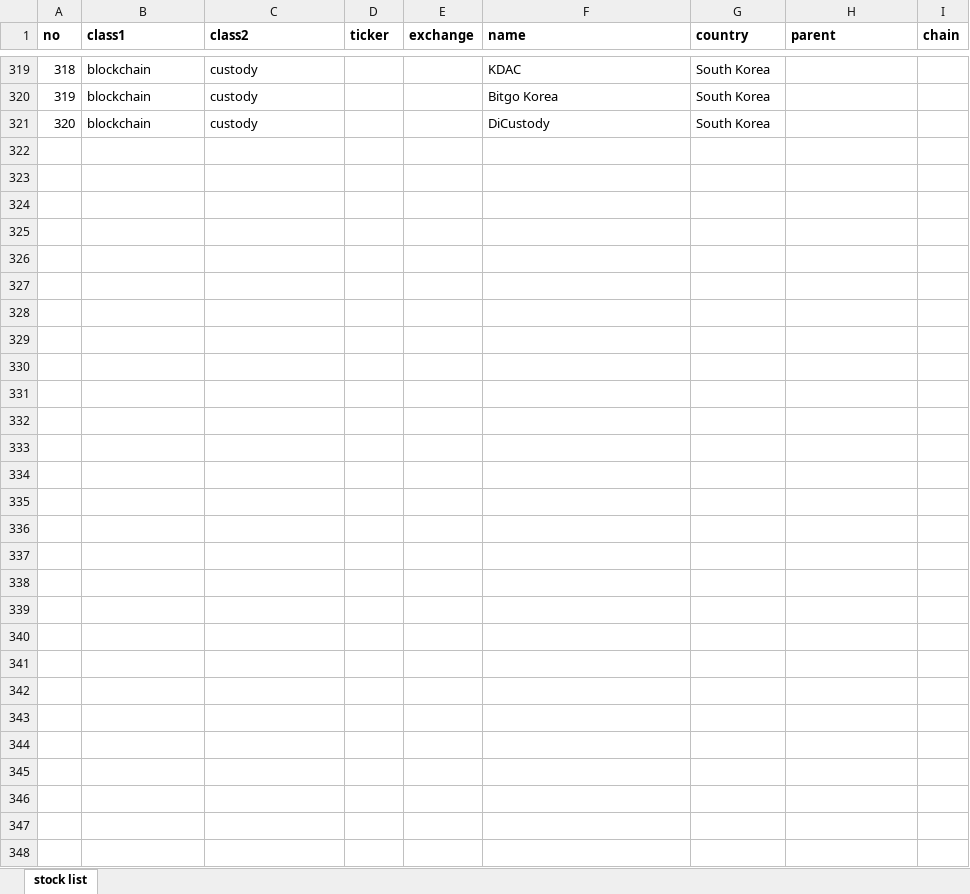
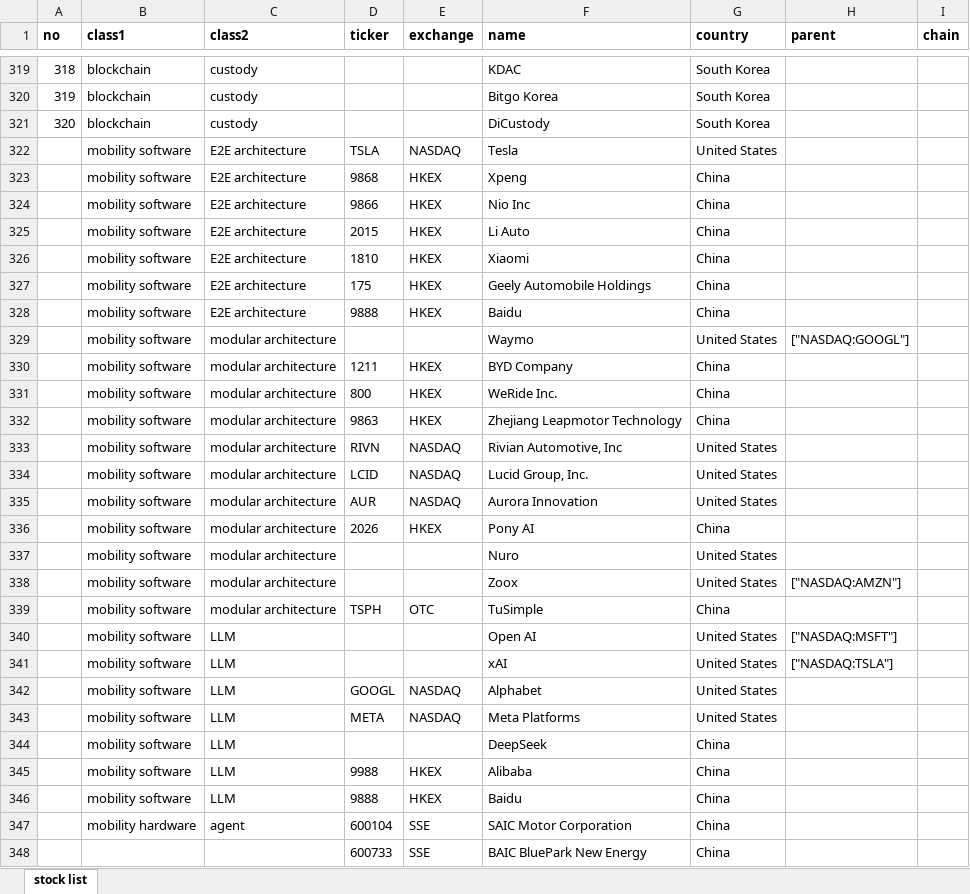
Before and after one commit to Tommylee1013/ValueChainMap, an Excel workbook: data/stock_list.xlsx, sheet stock list, drawn as a sheet; only a part is shown, gaps mark what is left out; values as stored, in another font and other column widths than the file's, no borders; the diff names each change by its address in the sheet, - before the commit and + after, or states it on an @@ line.

Commit message:
data update

```diff
--- a/data/stock_list.xlsx (sheet stock list)
+++ b/data/stock_list.xlsx (sheet stock list)
+row 322:  | mobility software | E2E architecture | TSLA | NASDAQ | Tesla | United States
+row 323:  | mobility software | E2E architecture | 9868 | HKEX | Xpeng | China
+row 324:  | mobility software | E2E architecture | 9866 | HKEX | Nio Inc | China
+row 325:  | mobility software | E2E architecture | 2015 | HKEX | Li Auto | China
+row 326:  | mobility software | E2E architecture | 1810 | HKEX | Xiaomi | China
+row 327:  | mobility software | E2E architecture | 175 | HKEX | Geely Automobile Holdings | China
+row 328:  | mobility software | E2E architecture | 9888 | HKEX | Baidu | China
+row 329:  | mobility software | modular architecture |  |  | Waymo | United States | ["NASDAQ:GOOGL"]
+row 330:  | mobility software | modular architecture | 1211 | HKEX | BYD Company | China
+row 331:  | mobility software | modular architecture | 800 | HKEX | WeRide Inc. | China
+row 332:  | mobility software | modular architecture | 9863 | HKEX | Zhejiang Leapmotor Technology | China
+row 333:  | mobility software | modular architecture | RIVN | NASDAQ | Rivian Automotive, Inc | United States
+row 334:  | mobility software | modular architecture | LCID | NASDAQ | Lucid Group, Inc. | United States
+row 335:  | mobility software | modular architecture | AUR | NASDAQ | Aurora Innovation | United States
+row 336:  | mobility software | modular architecture | 2026 | HKEX | Pony AI | China
+row 337:  | mobility software | modular architecture |  |  | Nuro | United States
+row 338:  | mobility software | modular architecture |  |  | Zoox | United States | ["NASDAQ:AMZN"]
+row 339:  | mobility software | modular architecture | TSPH | OTC | TuSimple | China
+row 340:  | mobility software | LLM |  |  | Open AI | United States | ["NASDAQ:MSFT"]
+row 341:  | mobility software | LLM |  |  | xAI | United States | ["NASDAQ:TSLA"]
+row 342:  | mobility software | LLM | GOOGL | NASDAQ | Alphabet | United States
+row 343:  | mobility software | LLM | META | NASDAQ | Meta Platforms | United States
+row 344:  | mobility software | LLM |  |  | DeepSeek | China
+row 345:  | mobility software | LLM | 9988 | HKEX | Alibaba | China
+row 346:  | mobility software | LLM | 9888 | HKEX | Baidu | China
+row 347:  | mobility hardware | agent | 600104 | SSE | SAIC Motor Corporation | China
+row 348:  |  |  | 600733 | SSE | BAIC BluePark New Energy | China
```
